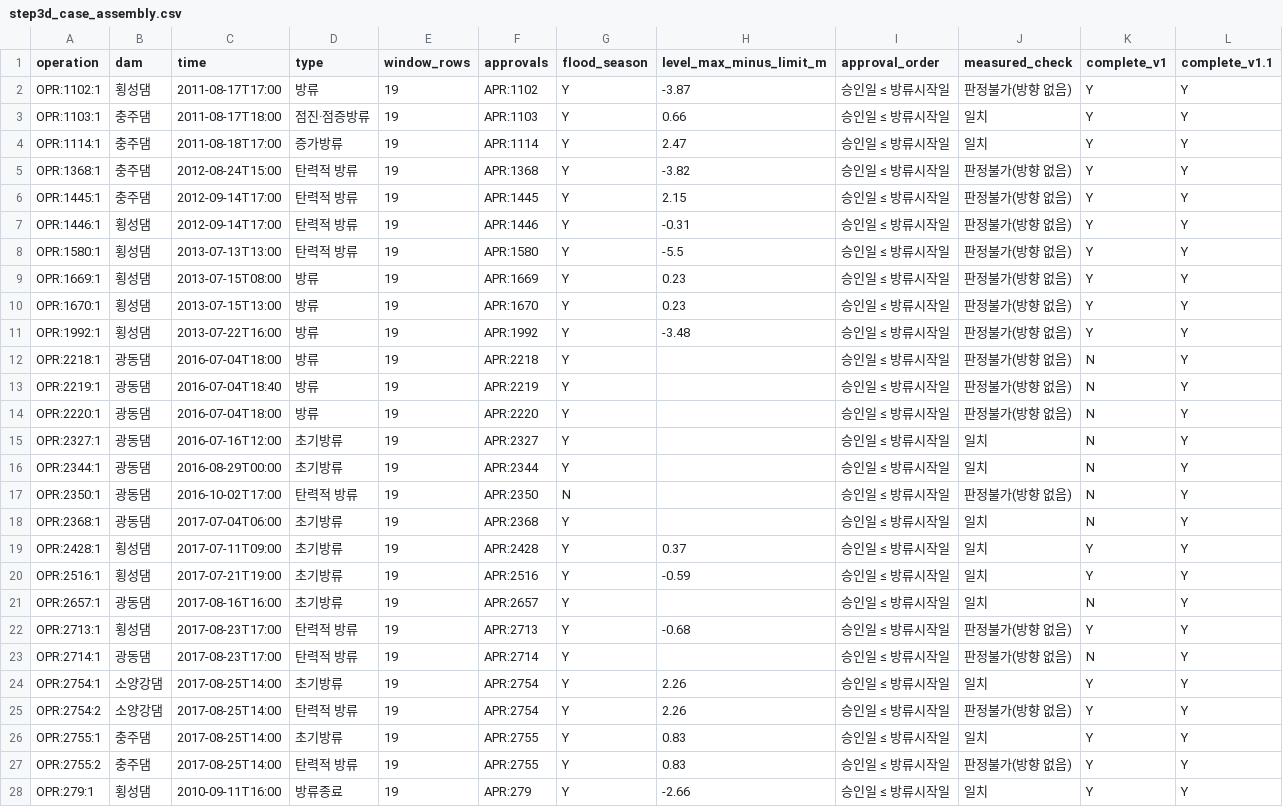
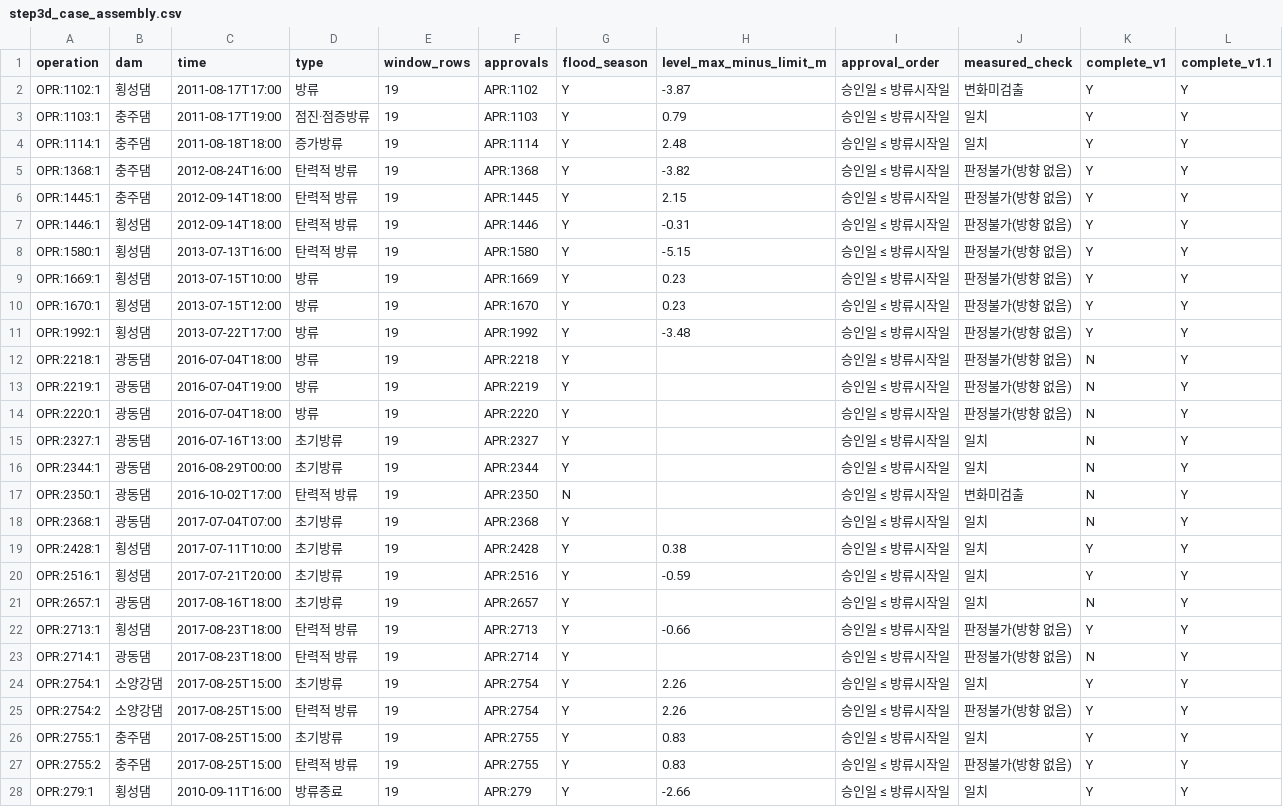
Before and after one commit to mkm1119/KGRAG-LLM, a CSV file: dam_pilot_data/03_normalized/step3d_case_assembly.csv, drawn as a sheet; only a part is shown; the diff covers the shown part only.

```diff
--- a/dam_pilot_data/03_normalized/step3d_case_assembly.csv
+++ b/dam_pilot_data/03_normalized/step3d_case_assembly.csv
@@ -1,28 +1,28 @@
 operation,dam,time,type,window_rows,approvals,flood_season,level_max_minus_limit_m,approval_order,measured_check,complete_v1,complete_v1.1
-OPR:1102:1,횡성댐,2011-08-17T17:00,방류,19,APR:1102,Y,-3.87,승인일 ≤ 방류시작일,판정불가(방향 없음),Y,Y
-OPR:1103:1,충주댐,2011-08-17T18:00,점진·점증방류,19,APR:1103,Y,0.66,승인일 ≤ 방류시작일,일치,Y,Y
-OPR:1114:1,충주댐,2011-08-18T17:00,증가방류,19,APR:1114,Y,2.47,승인일 ≤ 방류시작일,일치,Y,Y
-OPR:1368:1,충주댐,2012-08-24T15:00,탄력적 방류,19,APR:1368,Y,-3.82,승인일 ≤ 방류시작일,판정불가(방향 없음),Y,Y
-OPR:1445:1,충주댐,2012-09-14T17:00,탄력적 방류,19,APR:1445,Y,2.15,승인일 ≤ 방류시작일,판정불가(방향 없음),Y,Y
-OPR:1446:1,횡성댐,2012-09-14T17:00,탄력적 방류,19,APR:1446,Y,-0.31,승인일 ≤ 방류시작일,판정불가(방향 없음),Y,Y
-OPR:1580:1,횡성댐,2013-07-13T13:00,탄력적 방류,19,APR:1580,Y,-5.5,승인일 ≤ 방류시작일,판정불가(방향 없음),Y,Y
-OPR:1669:1,횡성댐,2013-07-15T08:00,방류,19,APR:1669,Y,0.23,승인일 ≤ 방류시작일,판정불가(방향 없음),Y,Y
-OPR:1670:1,횡성댐,2013-07-15T13:00,방류,19,APR:1670,Y,0.23,승인일 ≤ 방류시작일,판정불가(방향 없음),Y,Y
-OPR:1992:1,횡성댐,2013-07-22T16:00,방류,19,APR:1992,Y,-3.48,승인일 ≤ 방류시작일,판정불가(방향 없음),Y,Y
+OPR:1102:1,횡성댐,2011-08-17T17:00,방류,19,APR:1102,Y,-3.87,승인일 ≤ 방류시작일,변화미검출,Y,Y
+OPR:1103:1,충주댐,2011-08-17T19:00,점진·점증방류,19,APR:1103,Y,0.79,승인일 ≤ 방류시작일,일치,Y,Y
+OPR:1114:1,충주댐,2011-08-18T18:00,증가방류,19,APR:1114,Y,2.48,승인일 ≤ 방류시작일,일치,Y,Y
+OPR:1368:1,충주댐,2012-08-24T16:00,탄력적 방류,19,APR:1368,Y,-3.82,승인일 ≤ 방류시작일,판정불가(방향 없음),Y,Y
+OPR:1445:1,충주댐,2012-09-14T18:00,탄력적 방류,19,APR:1445,Y,2.15,승인일 ≤ 방류시작일,판정불가(방향 없음),Y,Y
+OPR:1446:1,횡성댐,2012-09-14T18:00,탄력적 방류,19,APR:1446,Y,-0.31,승인일 ≤ 방류시작일,판정불가(방향 없음),Y,Y
+OPR:1580:1,횡성댐,2013-07-13T16:00,탄력적 방류,19,APR:1580,Y,-5.15,승인일 ≤ 방류시작일,판정불가(방향 없음),Y,Y
+OPR:1669:1,횡성댐,2013-07-15T10:00,방류,19,APR:1669,Y,0.23,승인일 ≤ 방류시작일,판정불가(방향 없음),Y,Y
+OPR:1670:1,횡성댐,2013-07-15T12:00,방류,19,APR:1670,Y,0.23,승인일 ≤ 방류시작일,판정불가(방향 없음),Y,Y
+OPR:1992:1,횡성댐,2013-07-22T17:00,방류,19,APR:1992,Y,-3.48,승인일 ≤ 방류시작일,판정불가(방향 없음),Y,Y
 OPR:2218:1,광동댐,2016-07-04T18:00,방류,19,APR:2218,Y,,승인일 ≤ 방류시작일,판정불가(방향 없음),N,Y
-OPR:2219:1,광동댐,2016-07-04T18:40,방류,19,APR:2219,Y,,승인일 ≤ 방류시작일,판정불가(방향 없음),N,Y
+OPR:2219:1,광동댐,2016-07-04T19:00,방류,19,APR:2219,Y,,승인일 ≤ 방류시작일,판정불가(방향 없음),N,Y
 OPR:2220:1,광동댐,2016-07-04T18:00,방류,19,APR:2220,Y,,승인일 ≤ 방류시작일,판정불가(방향 없음),N,Y
-OPR:2327:1,광동댐,2016-07-16T12:00,초기방류,19,APR:2327,Y,,승인일 ≤ 방류시작일,일치,N,Y
+OPR:2327:1,광동댐,2016-07-16T13:00,초기방류,19,APR:2327,Y,,승인일 ≤ 방류시작일,일치,N,Y
 OPR:2344:1,광동댐,2016-08-29T00:00,초기방류,19,APR:2344,Y,,승인일 ≤ 방류시작일,일치,N,Y
-OPR:2350:1,광동댐,2016-10-02T17:00,탄력적 방류,19,APR:2350,N,,승인일 ≤ 방류시작일,판정불가(방향 없음),N,Y
-OPR:2368:1,광동댐,2017-07-04T06:00,초기방류,19,APR:2368,Y,,승인일 ≤ 방류시작일,일치,N,Y
-OPR:2428:1,횡성댐,2017-07-11T09:00,초기방류,19,APR:2428,Y,0.37,승인일 ≤ 방류시작일,일치,Y,Y
-OPR:2516:1,횡성댐,2017-07-21T19:00,초기방류,19,APR:2516,Y,-0.59,승인일 ≤ 방류시작일,일치,Y,Y
-OPR:2657:1,광동댐,2017-08-16T16:00,초기방류,19,APR:2657,Y,,승인일 ≤ 방류시작일,일치,N,Y
-OPR:2713:1,횡성댐,2017-08-23T17:00,탄력적 방류,19,APR:2713,Y,-0.68,승인일 ≤ 방류시작일,판정불가(방향 없음),Y,Y
-OPR:2714:1,광동댐,2017-08-23T17:00,탄력적 방류,19,APR:2714,Y,,승인일 ≤ 방류시작일,판정불가(방향 없음),N,Y
-OPR:2754:1,소양강댐,2017-08-25T14:00,초기방류,19,APR:2754,Y,2.26,승인일 ≤ 방류시작일,일치,Y,Y
-OPR:2754:2,소양강댐,2017-08-25T14:00,탄력적 방류,19,APR:2754,Y,2.26,승인일 ≤ 방류시작일,판정불가(방향 없음),Y,Y
-OPR:2755:1,충주댐,2017-08-25T14:00,초기방류,19,APR:2755,Y,0.83,승인일 ≤ 방류시작일,일치,Y,Y
-OPR:2755:2,충주댐,2017-08-25T14:00,탄력적 방류,19,APR:2755,Y,0.83,승인일 ≤ 방류시작일,판정불가(방향 없음),Y,Y
+OPR:2350:1,광동댐,2016-10-02T17:00,탄력적 방류,19,APR:2350,N,,승인일 ≤ 방류시작일,변화미검출,N,Y
+OPR:2368:1,광동댐,2017-07-04T07:00,초기방류,19,APR:2368,Y,,승인일 ≤ 방류시작일,일치,N,Y
+OPR:2428:1,횡성댐,2017-07-11T10:00,초기방류,19,APR:2428,Y,0.38,승인일 ≤ 방류시작일,일치,Y,Y
+OPR:2516:1,횡성댐,2017-07-21T20:00,초기방류,19,APR:2516,Y,-0.59,승인일 ≤ 방류시작일,일치,Y,Y
+OPR:2657:1,광동댐,2017-08-16T18:00,초기방류,19,APR:2657,Y,,승인일 ≤ 방류시작일,일치,N,Y
+OPR:2713:1,횡성댐,2017-08-23T18:00,탄력적 방류,19,APR:2713,Y,-0.66,승인일 ≤ 방류시작일,판정불가(방향 없음),Y,Y
+OPR:2714:1,광동댐,2017-08-23T18:00,탄력적 방류,19,APR:2714,Y,,승인일 ≤ 방류시작일,판정불가(방향 없음),N,Y
+OPR:2754:1,소양강댐,2017-08-25T15:00,초기방류,19,APR:2754,Y,2.26,승인일 ≤ 방류시작일,일치,Y,Y
+OPR:2754:2,소양강댐,2017-08-25T15:00,탄력적 방류,19,APR:2754,Y,2.26,승인일 ≤ 방류시작일,판정불가(방향 없음),Y,Y
+OPR:2755:1,충주댐,2017-08-25T15:00,초기방류,19,APR:2755,Y,0.83,승인일 ≤ 방류시작일,일치,Y,Y
+OPR:2755:2,충주댐,2017-08-25T15:00,탄력적 방류,19,APR:2755,Y,0.83,승인일 ≤ 방류시작일,판정불가(방향 없음),Y,Y
 OPR:279:1,횡성댐,2010-09-11T16:00,방류종료,19,APR:279,Y,-2.66,승인일 ≤ 방류시작일,일치,Y,Y
```
Also changed, not shown: 53 edited cells elsewhere in this file, dam_pilot_data/03_normalized/kgv2_provenance.csv, dam_pilot_data/03_normalized/kgv3_provenance.csv, 12 other files.
